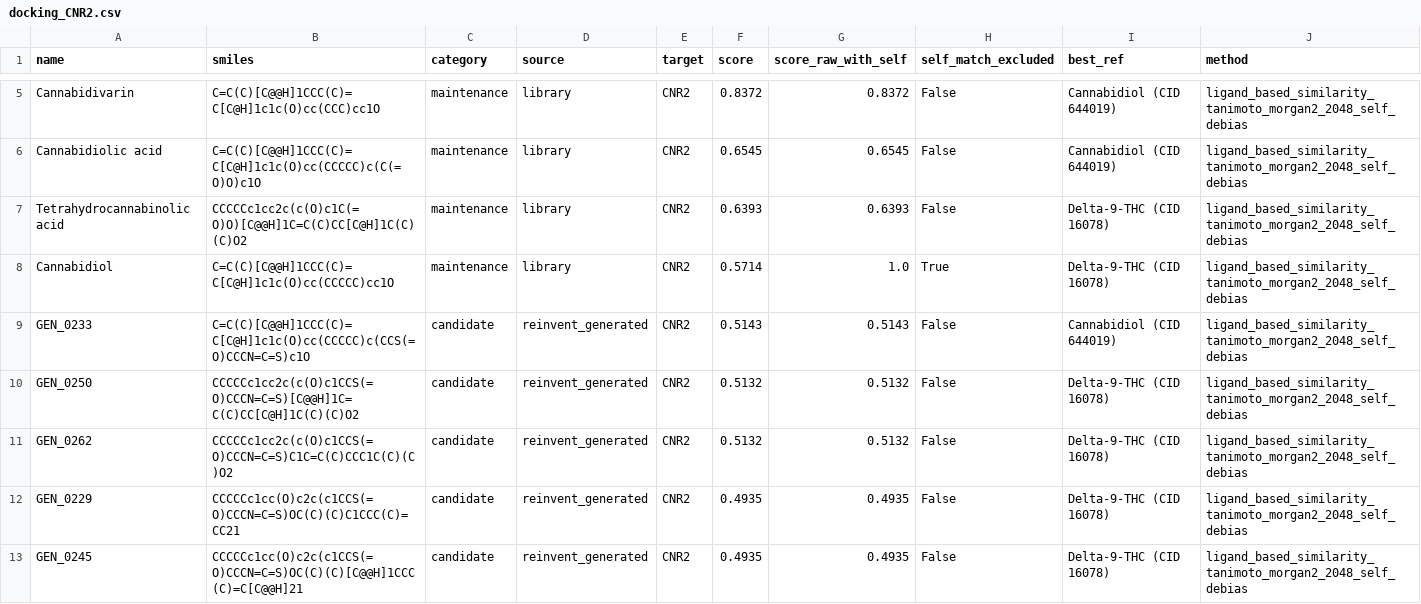
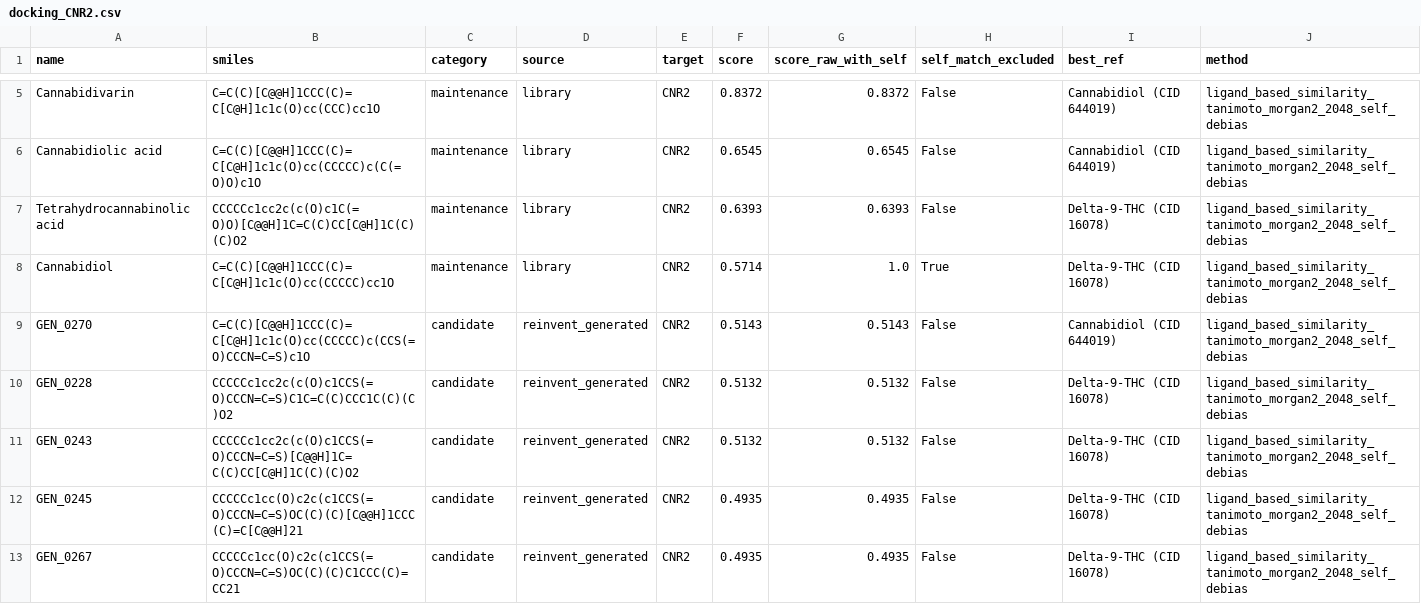
Before and after one commit to mrdulasolutions/MCAS.Opensource, a CSV file: outputs/docking_CNR2.csv, drawn as a sheet; only a part is shown, gaps mark what is left out; the diff covers the shown part only.

```diff
--- a/outputs/docking_CNR2.csv
+++ b/outputs/docking_CNR2.csv
@@ -8,6 +8,6 @@ Tetrahydrocannabinolic acid,CCCCCc1cc2c(c(O)c1C(=O)O)[C@@H]1C=C(C)CC[C@H]1C(C)(C
 Cannabidiol,C=C(C)[C@@H]1CCC(C)=C[C@H]1c1c(O)cc(CCCCC)cc1O,maintenance,library,CNR2,0.5714,1.0,True,Delta-9-THC (CID 16078),ligand_based_similarity_tanimoto_morgan2_2048_self_debias
-GEN_0233,C=C(C)[C@@H]1CCC(C)=C[C@H]1c1c(O)cc(CCCCC)c(CCS(=O)CCCN=C=S)c1O,candidate,reinvent_generated,CNR2,0.5143,0.5143,False,Cannabidiol (CID 644019),ligand_based_similarity_tanimoto_morgan2_2048_self_debias
-GEN_0250,CCCCCc1cc2c(c(O)c1CCS(=O)CCCN=C=S)[C@@H]1C=C(C)CC[C@H]1C(C)(C)O2,candidate,reinvent_generated,CNR2,0.5132,0.5132,False,Delta-9-THC (CID 16078),ligand_based_similarity_tanimoto_morgan2_2048_self_debias
-GEN_0262,CCCCCc1cc2c(c(O)c1CCS(=O)CCCN=C=S)C1C=C(C)CCC1C(C)(C)O2,candidate,reinvent_generated,CNR2,0.5132,0.5132,False,Delta-9-THC (CID 16078),ligand_based_similarity_tanimoto_morgan2_2048_self_debias
-GEN_0229,CCCCCc1cc(O)c2c(c1CCS(=O)CCCN=C=S)OC(C)(C)C1CCC(C)=CC21,candidate,reinvent_generated,CNR2,0.4935,0.4935,False,Delta-9-THC (CID 16078),ligand_based_similarity_tanimoto_morgan2_2048_self_debias
+GEN_0270,C=C(C)[C@@H]1CCC(C)=C[C@H]1c1c(O)cc(CCCCC)c(CCS(=O)CCCN=C=S)c1O,candidate,reinvent_generated,CNR2,0.5143,0.5143,False,Cannabidiol (CID 644019),ligand_based_similarity_tanimoto_morgan2_2048_self_debias
+GEN_0228,CCCCCc1cc2c(c(O)c1CCS(=O)CCCN=C=S)C1C=C(C)CCC1C(C)(C)O2,candidate,reinvent_generated,CNR2,0.5132,0.5132,False,Delta-9-THC (CID 16078),ligand_based_similarity_tanimoto_morgan2_2048_self_debias
+GEN_0243,CCCCCc1cc2c(c(O)c1CCS(=O)CCCN=C=S)[C@@H]1C=C(C)CC[C@H]1C(C)(C)O2,candidate,reinvent_generated,CNR2,0.5132,0.5132,False,Delta-9-THC (CID 16078),ligand_based_similarity_tanimoto_morgan2_2048_self_debias
 GEN_0245,CCCCCc1cc(O)c2c(c1CCS(=O)CCCN=C=S)OC(C)(C)[C@@H]1CCC(C)=C[C@@H]21,candidate,reinvent_generated,CNR2,0.4935,0.4935,False,Delta-9-THC (CID 16078),ligand_based_similarity_tanimoto_morgan2_2048_self_debias
+GEN_0267,CCCCCc1cc(O)c2c(c1CCS(=O)CCCN=C=S)OC(C)(C)C1CCC(C)=CC21,candidate,reinvent_generated,CNR2,0.4935,0.4935,False,Delta-9-THC (CID 16078),ligand_based_similarity_tanimoto_morgan2_2048_self_debias
```
Also changed, not shown: 67 edited cells elsewhere in this file, outputs/docking_BTK.csv, outputs/docking_CYSLTR1.csv, 16 other files.
